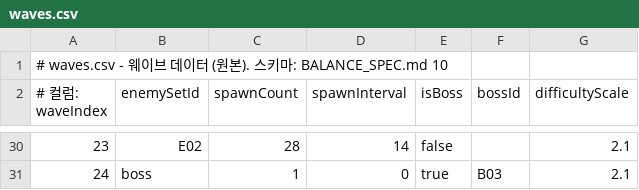
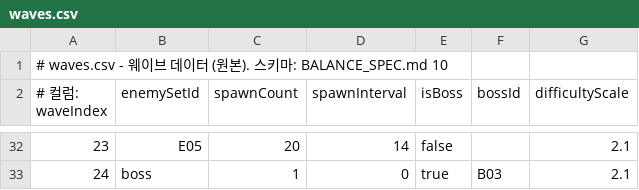
Before and after one commit to Frenil-client/DefenceGame, a CSV file: Data/waves.csv, drawn as a sheet; only a part is shown, gaps mark what is left out; addresses are those after the commit; the diff covers the shown part only; the diff names each change by its address in the sheet, - before the commit and + after, or states it on an @@ line.

```diff
--- a/Data/waves.csv
+++ b/Data/waves.csv
-B32 (enemySetId): E02
+B32 (enemySetId): E05
-C32 (spawnCount): 28
+C32 (spawnCount): 20
```
Also changed, not shown: 16 added rows, 14 removed rows, 7 edited cells and row numbers in column A elsewhere in this file, Data/enemies.csv, 12 other files.
